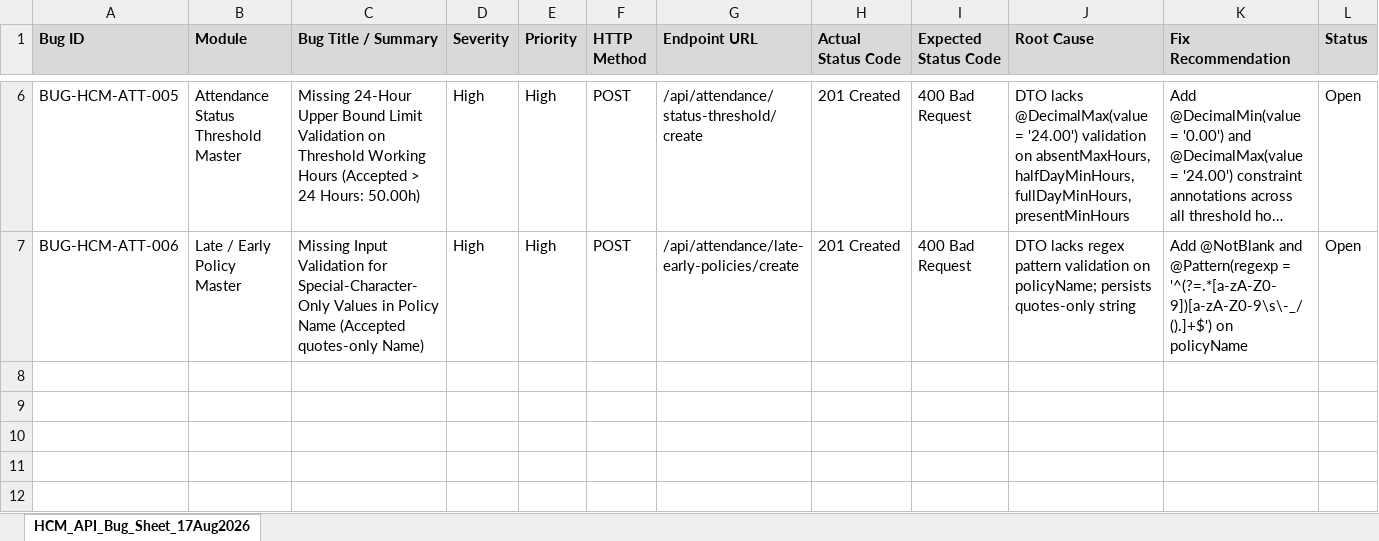
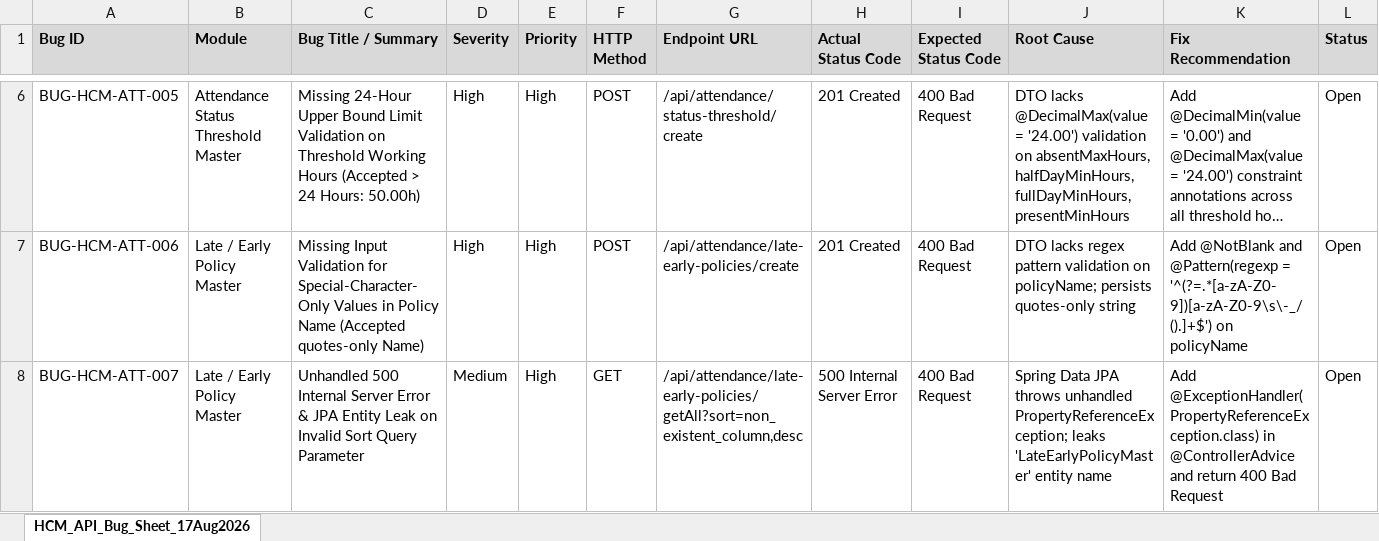
Before and after one commit to parthdivekar987/attendance_apis-, an Excel workbook: reports/HCM_API_Bug_Sheet_17Aug2026.xlsx, sheet HCM_API_Bug_Sheet_17Aug2026, drawn as a sheet; only a part is shown, gaps mark what is left out; long unchanged cells end in …; values as stored, in another font and other column widths than the file's, no borders; the diff names each change by its address in the sheet, - before the commit and + after, or states it on an @@ line.

Commit message:
docs: Add Bug 7 (Unhandled 500 JPA Entity Leak on Sort) to all bug sheets

```diff
--- a/reports/HCM_API_Bug_Sheet_17Aug2026.xlsx (sheet HCM_API_Bug_Sheet_17Aug2026)
+++ b/reports/HCM_API_Bug_Sheet_17Aug2026.xlsx (sheet HCM_API_Bug_Sheet_17Aug2026)
+row 8: BUG-HCM-ATT-007 | Late / Early Policy Master | Unhandled 500 Internal Server Error & JPA Entity Leak on Invalid Sort Query Parameter | Medium | High | GET | /api/attendance/late-early-policies/getAll?sort=non_existent_column,desc | 500 Internal Server Error | 400 Bad Request | Spring Data JPA throws unhandled PropertyReferenceException; leaks 'LateEarlyPolicyMaster' entity name | Add @ExceptionHandler(PropertyReferenceException.class) in @ControllerAdvice and return 400 Bad Request | Open
```
Also changed, not shown: 5 other files.
